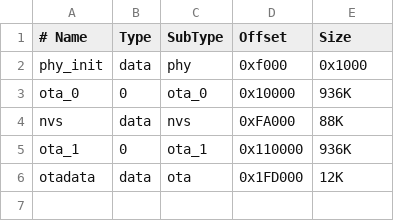
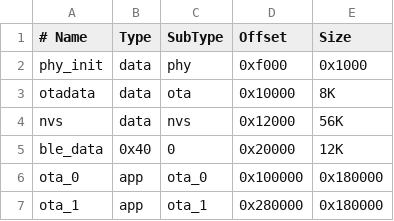
Before and after one commit to espressif/esp-at, a CSV file: partitions_at.csv, drawn as a sheet.

Commit message:
feat(partition): Adjust partition table for ble
Now ota partition size is 1424KB.

```diff
--- a/partitions_at.csv
+++ b/partitions_at.csv
@@ -2,5 +2,6 @@
 phy_init, data, phy,     0xf000,  0x1000
-ota_0,0,    ota_0,   0x10000,        936K
-nvs,data,nvs,   0xFA000,        88K
-ota_1,0,    ota_1,   0x110000,        936K
-otadata,data,ota,  0x1FD000,        12K
+otadata,data,ota,  0x10000,        8K
+nvs,data,nvs,   0x12000,        56K
+ble_data,0x40,0,0x20000,12K
+ota_0,app,    ota_0,   0x100000,0x180000
+ota_1,app,    ota_1,   0x280000,0x180000
```
Also changed, not shown: 1 other file.
